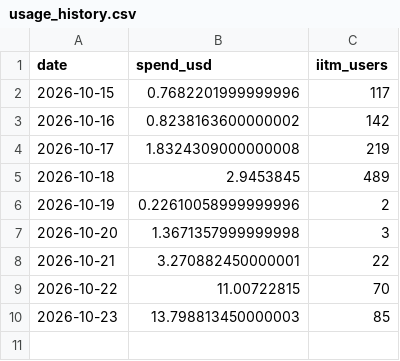
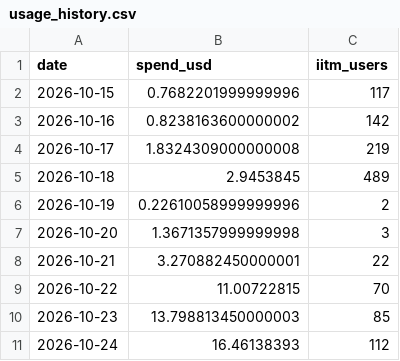
Before and after one commit to sarangkrish27/aipipe-usage-tracker, a CSV file: usage_history.csv, drawn as a sheet.

```diff
--- a/usage_history.csv
+++ b/usage_history.csv
@@ -10 +10,2 @@ date,spend_usd,iitm_users
 2026-10-23,13.798813450000003,85
+2026-10-24,16.46138393,112
```
Also changed, not shown: 1 other file.
